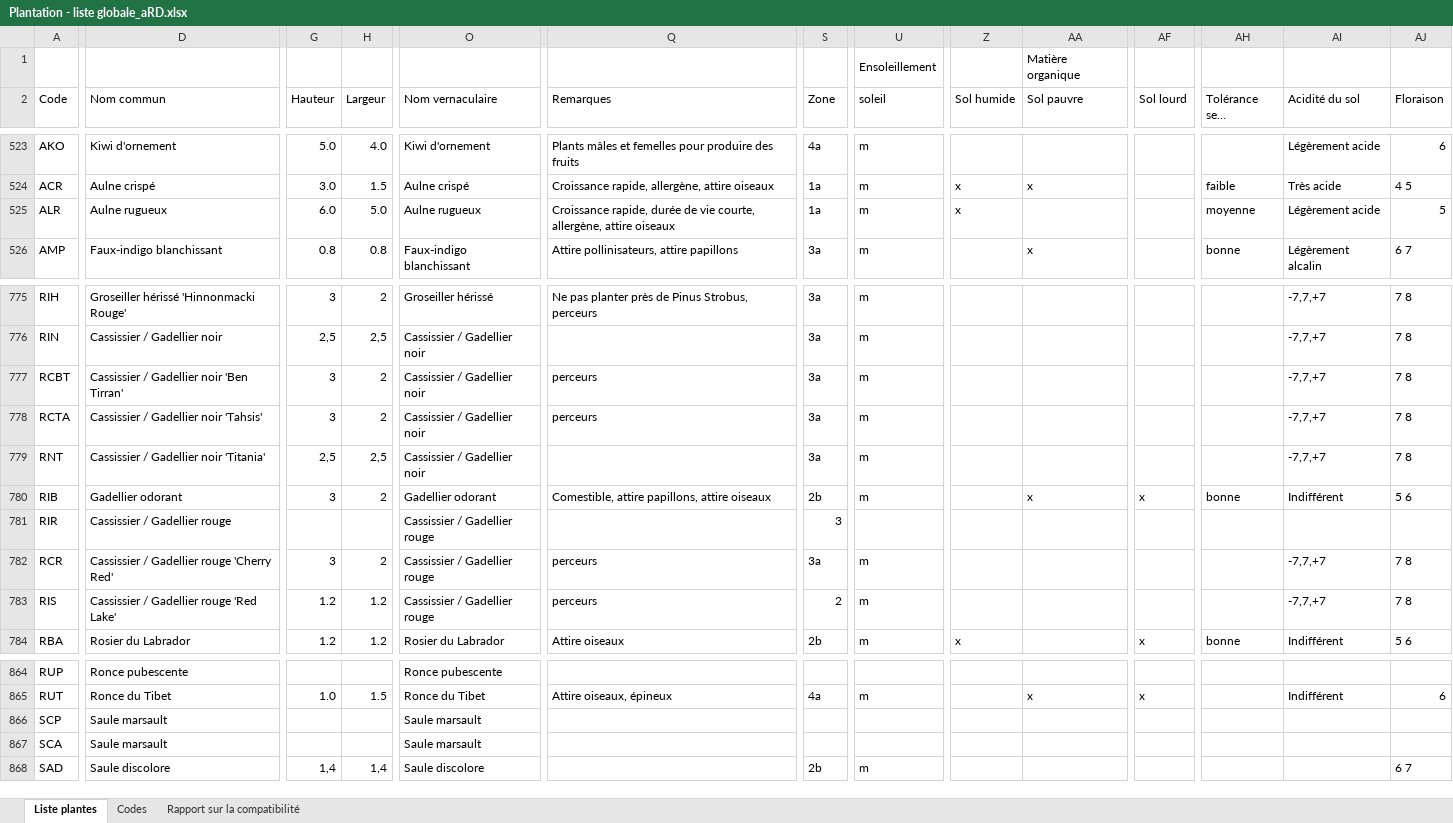
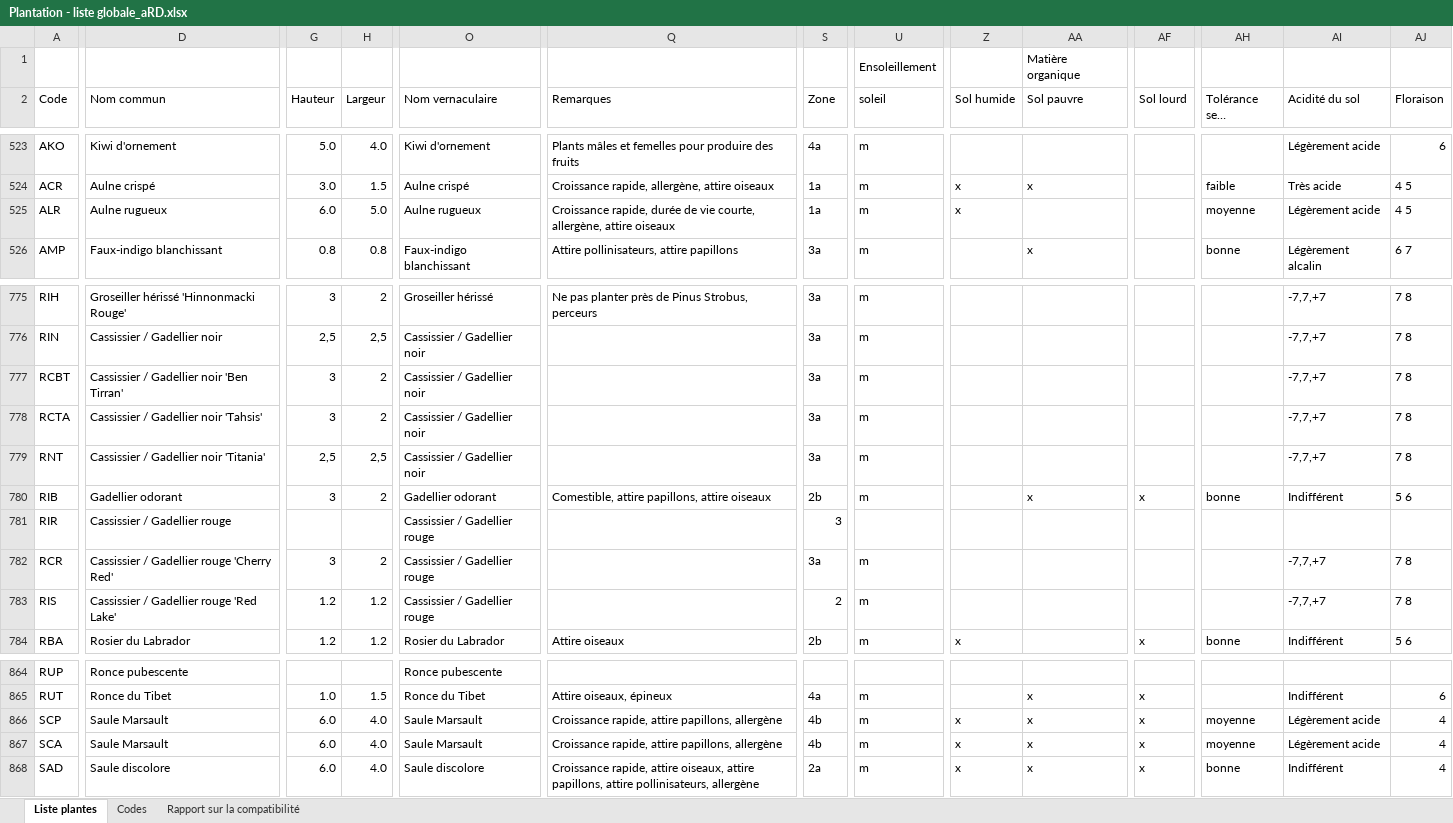
Before and after one commit to droda59/plantwise.api, an Excel workbook: src/data/Plantation - liste globale_aRD.xlsx, sheet Liste plantes, drawn as a sheet; only a part is shown, gaps mark what is left out; long unchanged cells end in …; values as stored, in another font and other column widths than the file's, no cell formats; the diff covers the shown part only; the diff names each change by its address in the sheet, - before the commit and + after, or states it on an @@ line.

```diff
--- a/src/data/Plantation - liste globale_aRD.xlsx (sheet Liste plantes)
+++ b/src/data/Plantation - liste globale_aRD.xlsx (sheet Liste plantes)
-AJ525 (Floraison): 5
+AJ525 (Floraison): 4 5
-Q777:Q778 (Remarques): perceurs
+Q777:Q778 (Remarques): (empty)
-Q782:Q783 (Remarques): perceurs
+Q782:Q783 (Remarques): (empty)
-D866:D867 (Nom commun): Saule marsault
+D866:D867 (Nom commun): Saule Marsault
-G866:G867 (Hauteur): (empty)
+G866:G867 (Hauteur): 6.0
-H866:H867 (Largeur): (empty)
+H866:H867 (Largeur): 4.0
-O866:O867 (Nom vernaculaire): Saule marsault
+O866:O867 (Nom vernaculaire): Saule Marsault
-Q866:Q867 (Remarques): (empty)
+Q866:Q867 (Remarques): Croissance rapide, attire papillons, allergène
-S866:S867 (Zone): (empty)
+S866:S867 (Zone): 4b
-U866:U867 (soleil): (empty)
+U866:U867 (soleil): m
-Z866:Z868 (Sol humide): (empty)
+Z866:Z868 (Sol humide): x
-AA866:AA868 (Sol pauvre): (empty)
+AA866:AA868 (Sol pauvre): x
-AF866:AF868 (Sol lourd): (empty)
+AF866:AF868 (Sol lourd): x
-AH866:AH867 (Tolérance sels déglaçage): (empty)
+AH866:AH867 (Tolérance sels déglaçage): moyenne
-AI866:AI867 (Acidité du sol): (empty)
+AI866:AI867 (Acidité du sol): Légèrement acide
-AJ866:AJ867 (Floraison): (empty)
+AJ866:AJ867 (Floraison): 4
-G868 (Hauteur): 1,4
+G868 (Hauteur): 6.0
-H868 (Largeur): 1,4
+H868 (Largeur): 4.0
-Q868 (Remarques): (empty)
+Q868 (Remarques): Croissance rapide, attire oiseaux, attire papillons, attire pollinisateurs, allergène
-S868 (Zone): 2b
+S868 (Zone): 2a
-AH868 (Tolérance sels déglaçage): (empty)
+AH868 (Tolérance sels déglaçage): bonne
-AI868 (Acidité du sol): (empty)
+AI868 (Acidité du sol): Indifférent
-AJ868 (Floraison): 6 7
+AJ868 (Floraison): 4
```
Also changed, not shown: 9 added rows, 11 removed rows and 974 edited cells elsewhere in this sheet, cell formats, formulas that keep their value, 2 other files.
